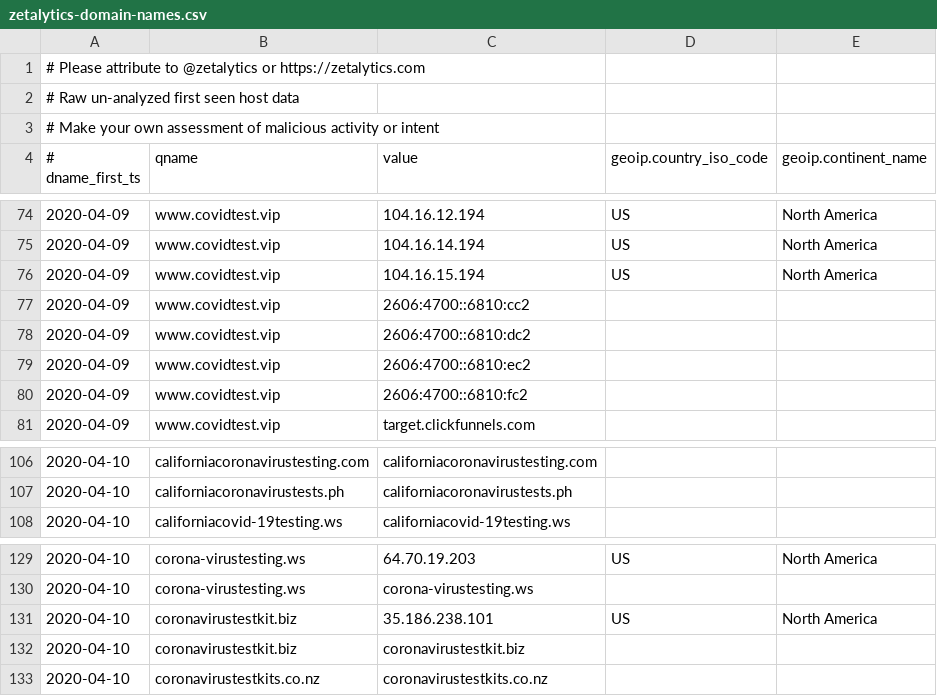
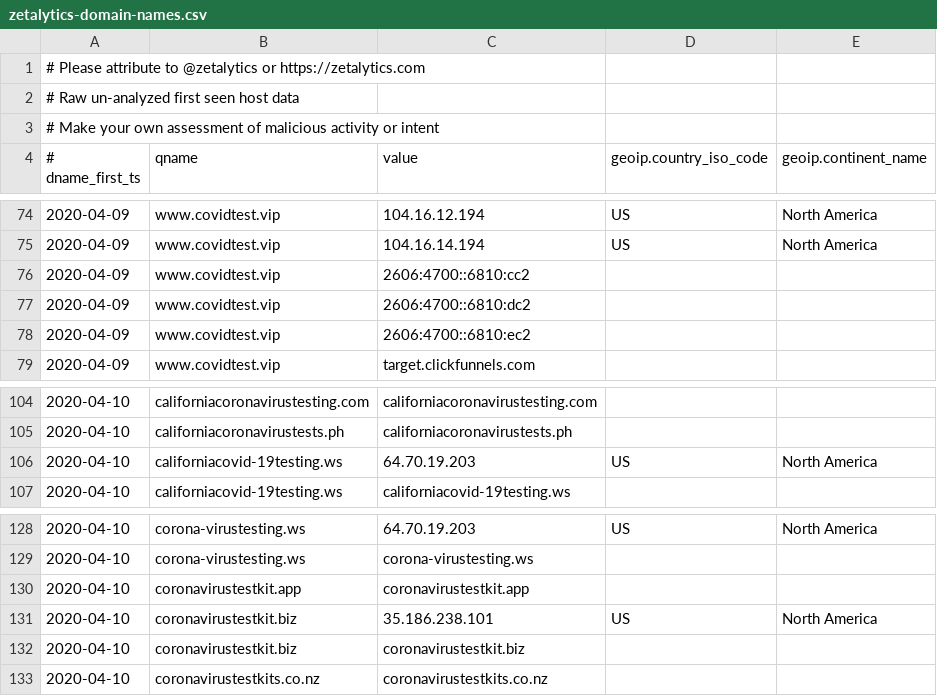
Before and after one commit to COVID-19-CTI-LEAGUE/PUBLIC_RELEASE, a CSV file: zetalytics-domain-names.csv, drawn as a sheet; only a part is shown, gaps mark what is left out.

```diff
--- a/zetalytics-domain-names.csv
+++ b/zetalytics-domain-names.csv
@@ -75,3 +75,2 @@
 2020-04-09,www.covidtest.vip,104.16.14.194,US,North America
-2020-04-09,www.covidtest.vip,104.16.15.194,US,North America
 2020-04-09,www.covidtest.vip,2606:4700::6810:cc2,,
@@ -79,3 +78,2 @@
 2020-04-09,www.covidtest.vip,2606:4700::6810:ec2,,
-2020-04-09,www.covidtest.vip,2606:4700::6810:fc2,,
 2020-04-09,www.covidtest.vip,target.clickfunnels.com,,
@@ -107,2 +105,3 @@
 2020-04-10,californiacoronavirustests.ph,californiacoronavirustests.ph,,
+2020-04-10,californiacovid-19testing.ws,64.70.19.203,US,North America
 2020-04-10,californiacovid-19testing.ws,californiacovid-19testing.ws,,
@@ -130,2 +129,3 @@
 2020-04-10,corona-virustesting.ws,corona-virustesting.ws,,
+2020-04-10,coronavirustestkit.app,coronavirustestkit.app,,
 2020-04-10,coronavirustestkit.biz,35.186.238.101,US,North America
```
Also changed, not shown: 1 other file.
